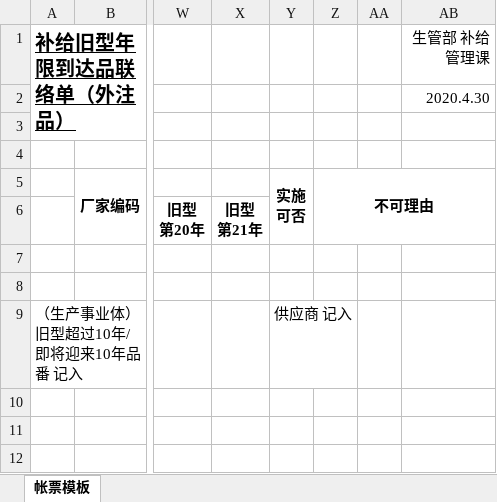
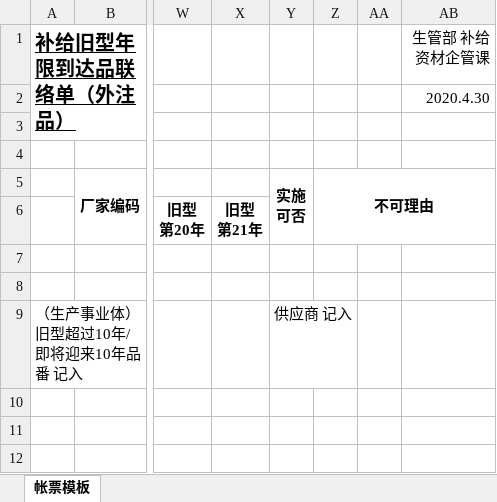
Before and after one commit to wangfang2021/bomescproject, an Excel workbook: SPPSApi/Doc/Template/FS0307_template.xlsx, sheet 帐票模板, drawn as a sheet; only a part is shown, gaps mark what is left out; values as stored, in another font and other column widths than the file's, no borders; charts and pictures not drawn; the diff names each change by its address in the sheet, - before the commit and + after, or states it on an @@ line.

```diff
--- a/SPPSApi/Doc/Template/FS0307_template.xlsx (sheet 帐票模板)
+++ b/SPPSApi/Doc/Template/FS0307_template.xlsx (sheet 帐票模板)
-AB1: 生管部 补给管理课
+AB1: 生管部 补给资材企管课
```
Also changed, not shown: charts or pictures, SPPSApi/Doc/Template/FS0307.xlsx, 12 other files.
